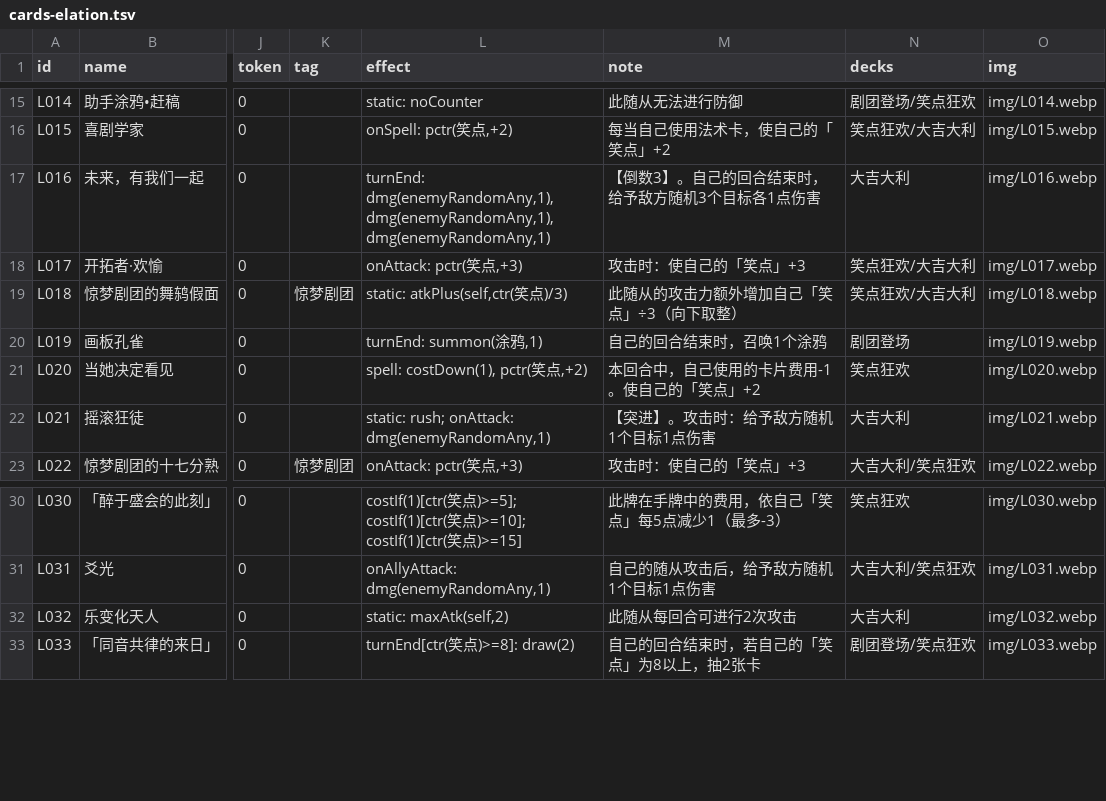
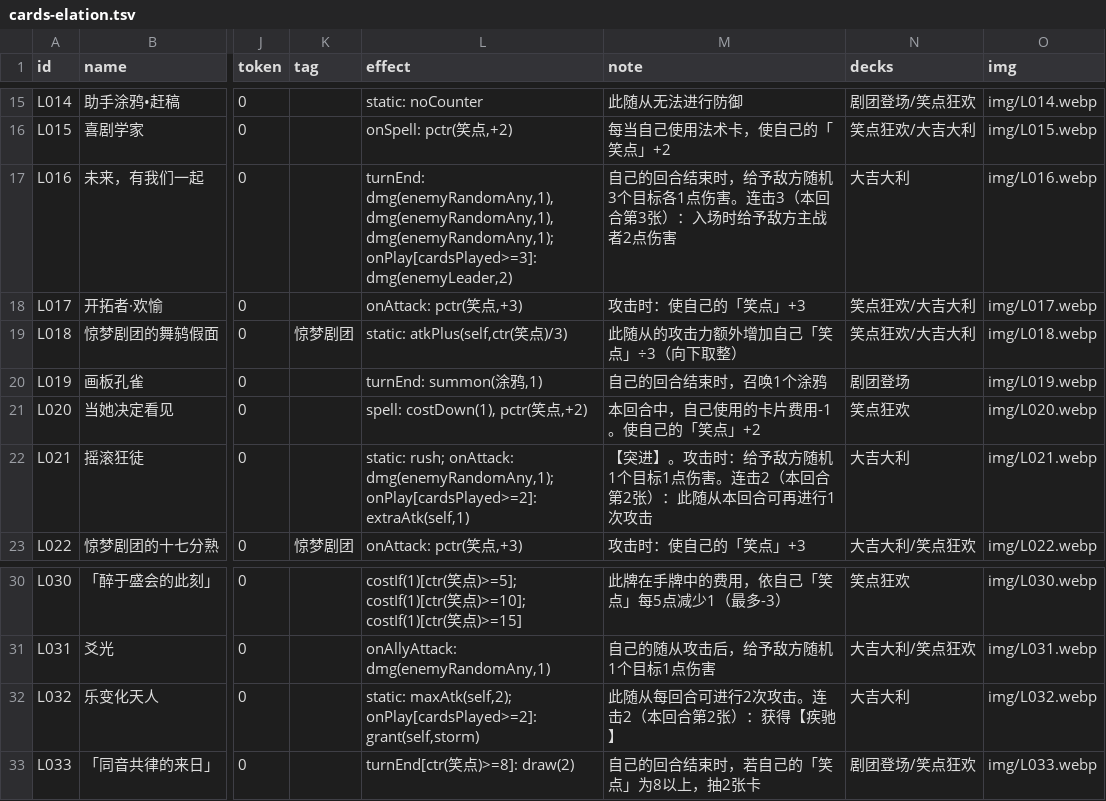
Before and after one commit to qq24122/hsr-ccg, a TSV file: data/cards-elation.tsv, drawn as a sheet; only a part is shown, gaps mark what is left out; the diff names each change by its address in the sheet, - before the commit and + after, or states it on an @@ line.

```diff
--- a/data/cards-elation.tsv
+++ b/data/cards-elation.tsv
-L17 (effect): …dmg(enemyRandomAny,1), dmg(enemyRandomAny,1), dmg(enemyRandomAny,1)
+L17 (effect): …dmg(enemyRandomAny,1), dmg(enemyRandomAny,1), dmg(enemyRandomAny,1); onPlay[cardsPlayed>=3]: dmg(enemyLeader,2)
-M17 (note): 【倒数3】。自己的回合结束时，给予敌方随机3个目标各1点伤害
+M17 (note): 自己的回合结束时，给予敌方随机3个目标各1点伤害。连击3（本回合第3张）：入场时给予敌方主战者2点伤害
-L22 (effect): …rush; onAttack: dmg(enemyRandomAny,1)
+L22 (effect): …rush; onAttack: dmg(enemyRandomAny,1); onPlay[cardsPlayed>=2]: extraAtk(self,1)
-M22 (note): 【突进】。攻击时：给予敌方随机1个目标1点伤害
+M22 (note): 【突进】。攻击时：给予敌方随机1个目标1点伤害。连击2（本回合第2张）：此随从本回合可再进行1次攻击
-L32 (effect): static: maxAtk(self,2)
+L32 (effect): static: maxAtk(self,2); onPlay[cardsPlayed>=2]: grant(self,storm)
-M32 (note): 此随从每回合可进行2次攻击
+M32 (note): 此随从每回合可进行2次攻击。连击2（本回合第2张）：获得【疾驰】
```
Also changed, not shown: data/cards-destruction.tsv, data/cards-erudition.tsv, 3 other files.
